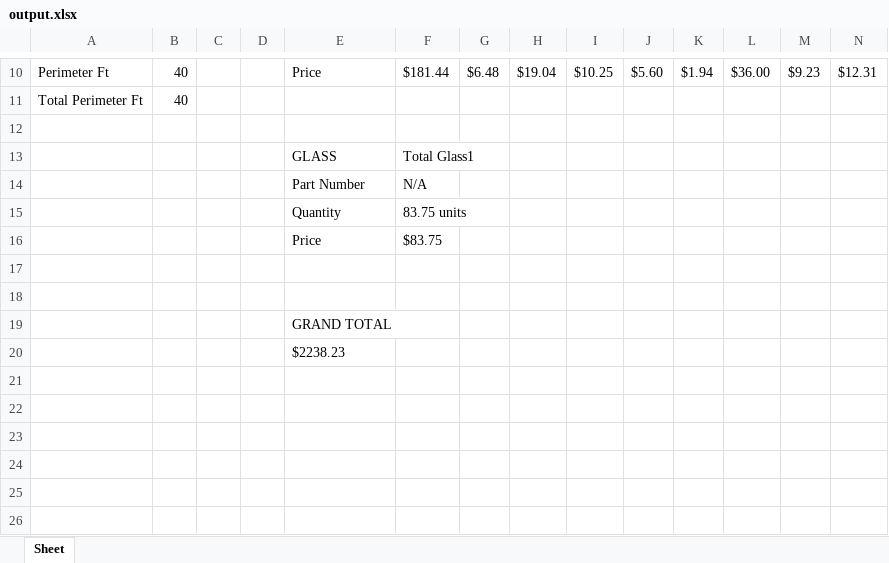
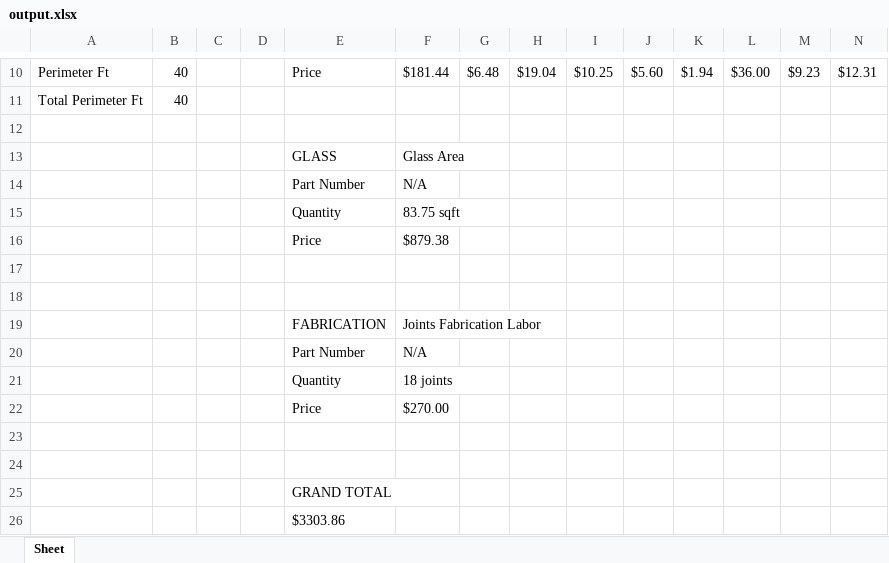
Before and after one commit to anthonyw298/Estimation, an Excel workbook: output.xlsx, sheet Sheet, drawn as a sheet; only a part is shown, gaps mark what is left out; values as stored, in another font and other column widths than the file's, no borders; addresses are those after the commit; rows hold the shown columns only; the diff names each change by its address in the sheet, - before the commit and + after, or states it on an @@ line.

Commit message:
Added fabrication joints & labor

```diff
--- a/output.xlsx (sheet Sheet)
+++ b/output.xlsx (sheet Sheet)
-F13: Total Glass1
+F13: Glass Area
-F15: 83.75 units
+F15: 83.75 sqft
+row 16:  |  |  |  | Price | $879.38
-row 17:  |  |  |  | Price | $83.75
+row 17: (empty)
+row 18: (empty)
+row 19:  |  |  |  | FABRICATION | Joints Fabrication Labor
+row 20:  |  |  |  | Part Number | N/A
+row 21:  |  |  |  | Quantity | 18 joints
+row 22:  |  |  |  | Price | $270.00
-E26: $2238.23
+E26: $3303.86
```
Also changed, not shown: 2 other files.
